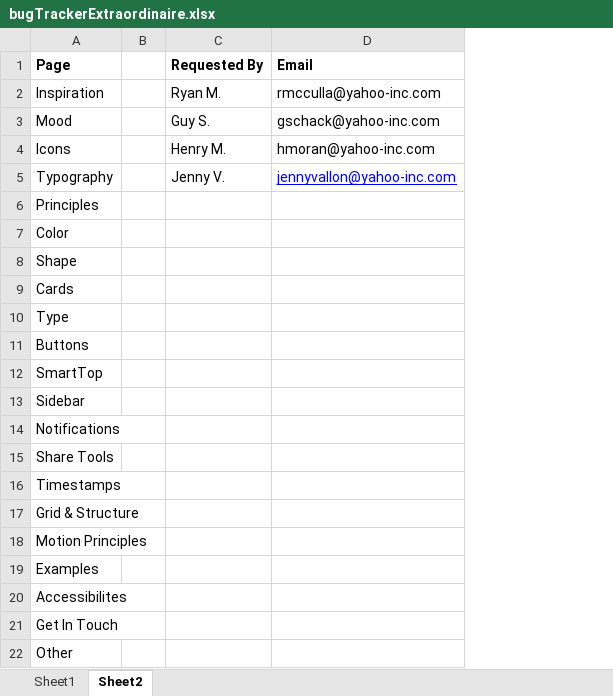
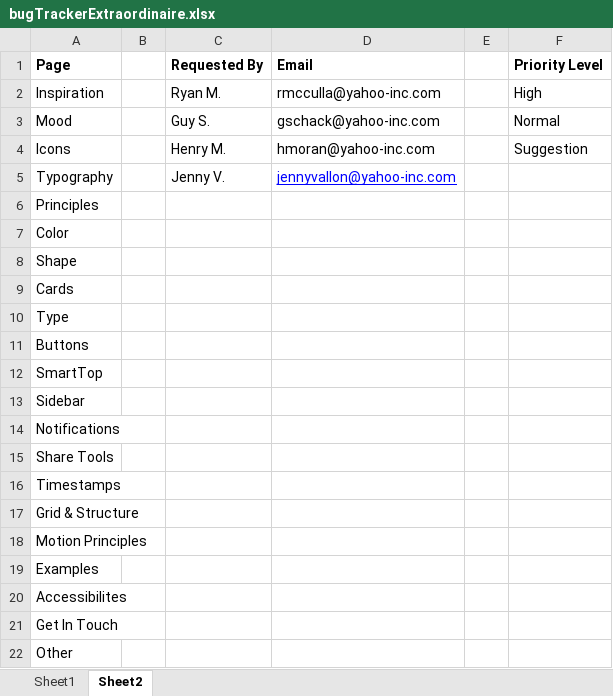
Before and after one commit to imjustjoekingex/bugTrackerSpreadsheet, an Excel workbook: bugTrackerExtraordinaire.xlsx, sheet Sheet2, drawn as a sheet; values as stored, in another font and other column widths than the file's, no borders; table styles not drawn; the diff names each change by its address in the sheet, - before the commit and + after, or states it on an @@ line.

Commit message:
updated backend table

```diff
--- a/bugTrackerExtraordinaire.xlsx (sheet Sheet2)
+++ b/bugTrackerExtraordinaire.xlsx (sheet Sheet2)
+column E, empty
+column F (Priority Level), rows 2-4: High | Normal | Suggestion
```
